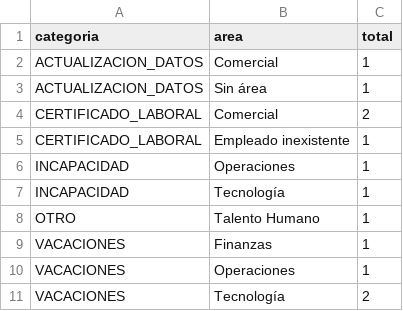
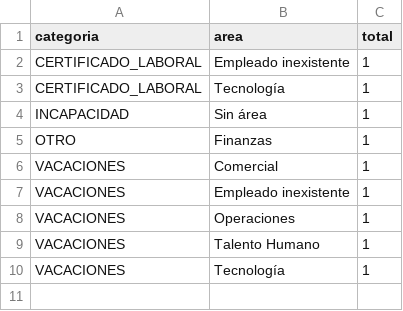
Before and after one commit to juanjo-77/Reto-tecnico, a CSV file: output/consulta_a.csv, drawn as a sheet.

```diff
--- a/output/consulta_a.csv
+++ b/output/consulta_a.csv
@@ -1,11 +1,10 @@
 categoria,area,total
-ACTUALIZACION_DATOS,Comercial,1
-ACTUALIZACION_DATOS,Sin área,1
-CERTIFICADO_LABORAL,Comercial,2
 CERTIFICADO_LABORAL,Empleado inexistente,1
-INCAPACIDAD,Operaciones,1
-INCAPACIDAD,Tecnología,1
-OTRO,Talento Humano,1
-VACACIONES,Finanzas,1
+CERTIFICADO_LABORAL,Tecnología,1
+INCAPACIDAD,Sin área,1
+OTRO,Finanzas,1
+VACACIONES,Comercial,1
+VACACIONES,Empleado inexistente,1
 VACACIONES,Operaciones,1
-VACACIONES,Tecnología,2
+VACACIONES,Talento Humano,1
+VACACIONES,Tecnología,1
```
Also changed, not shown: output/reporte_solicitudes.csv, 7 other files.
